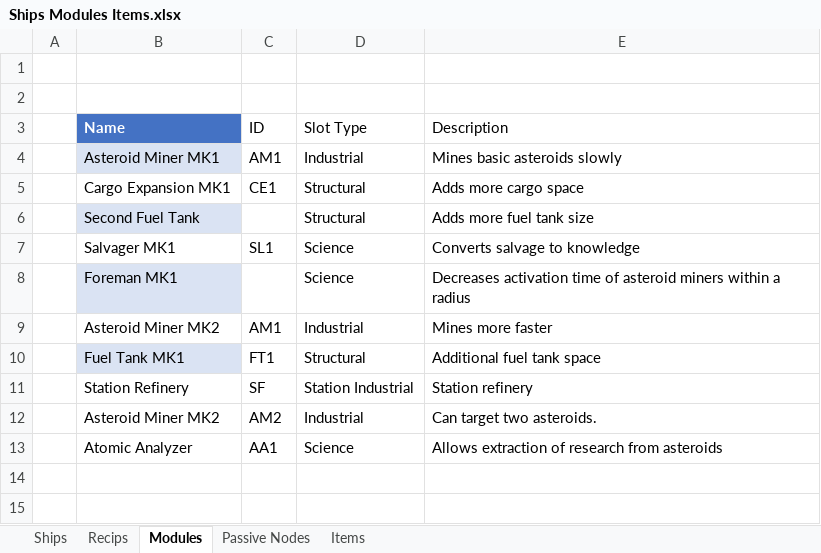
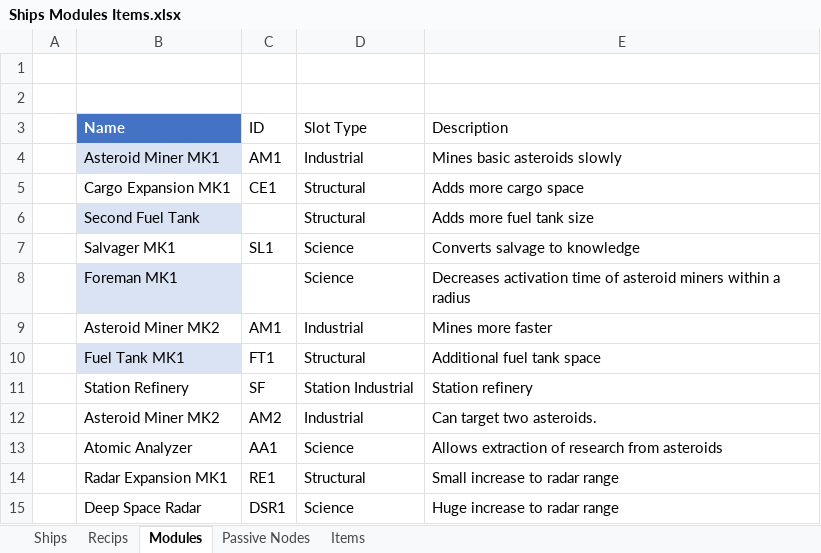
Before and after one commit to RyanRothweiler/SpaceUnknown, an Excel workbook: ProjectManagement/Ships Modules Items.xlsx, sheet Modules, drawn as a sheet; values as stored, in another font and other column widths than the file's, no borders; table styles not drawn; the diff names each change by its address in the sheet, - before the commit and + after, or states it on an @@ line.

```diff
--- a/ProjectManagement/Ships Modules Items.xlsx (sheet Modules)
+++ b/ProjectManagement/Ships Modules Items.xlsx (sheet Modules)
+row 14:  | Radar Expansion MK1 | RE1 | Structural | Small increase to radar range
+row 15:  | Deep Space Radar | DSR1 | Science | Huge increase to radar range
```
Also changed, not shown: sheet Ships, sheet Items, 22 other files.
